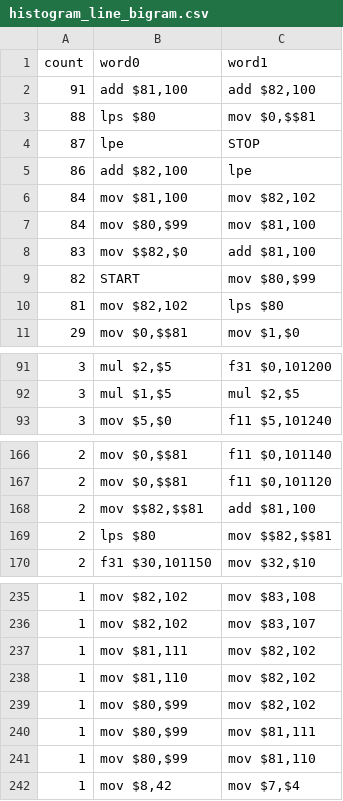
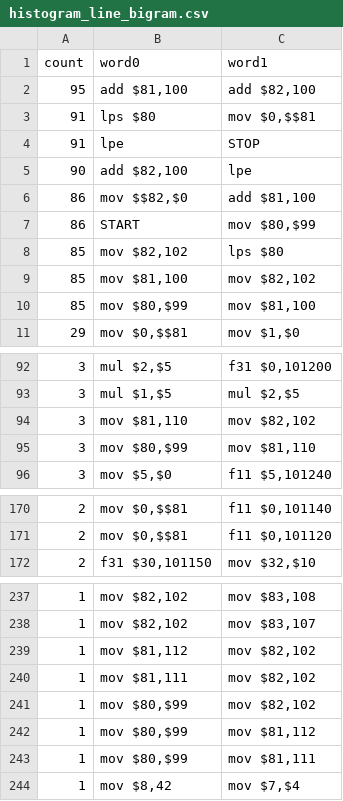
Before and after one commit to loda-lang/loda-rust, a CSV file: rust_project/arc-competition/payload/.loda-rust/analytics-arc/histogram_line_bigram.csv, drawn as a sheet; only a part is shown, gaps mark what is left out; the diff covers the shown part only.

```diff
--- a/rust_project/arc-competition/payload/.loda-rust/analytics-arc/histogram_line_bigram.csv
+++ b/rust_project/arc-competition/payload/.loda-rust/analytics-arc/histogram_line_bigram.csv
@@ -1,11 +1,11 @@
 count;word0;word1
-91;add $81,100;add $82,100
-88;lps $80;mov $0,$$81
-87;lpe;STOP
-86;add $82,100;lpe
-84;mov $81,100;mov $82,102
-84;mov $80,$99;mov $81,100
-83;mov $$82,$0;add $81,100
-82;START;mov $80,$99
-81;mov $82,102;lps $80
+95;add $81,100;add $82,100
+91;lps $80;mov $0,$$81
+91;lpe;STOP
+90;add $82,100;lpe
+86;mov $$82,$0;add $81,100
+86;START;mov $80,$99
+85;mov $82,102;lps $80
+85;mov $81,100;mov $82,102
+85;mov $80,$99;mov $81,100
 29;mov $0,$$81;mov $1,$0
@@ -92,2 +93,4 @@ count;word0;word1
 3;mul $1,$5;mul $2,$5
+3;mov $81,110;mov $82,102
+3;mov $80,$99;mov $81,110
 3;mov $5,$0;f11 $5,101240
@@ -167,4 +171,2 @@ count;word0;word1
 2;mov $0,$$81;f11 $0,101120
-2;mov $$82,$$81;add $81,100
-2;lps $80;mov $$82,$$81
 2;f31 $30,101150;mov $32,$10
@@ -236,7 +238,7 @@ count;word0;word1
 1;mov $82,102;mov $83,107
+1;mov $81,112;mov $82,102
 1;mov $81,111;mov $82,102
-1;mov $81,110;mov $82,102
 1;mov $80,$99;mov $82,102
+1;mov $80,$99;mov $81,112
 1;mov $80,$99;mov $81,111
-1;mov $80,$99;mov $81,110
 1;mov $8,42;mov $7,$4
```
Also changed, not shown: 10 added rows and 2 edited cells elsewhere in this file, rust_project/arc-competition/payload/.loda-rust/analytics-arc/histogram_line_skipgram.csv, rust_project/arc-competition/payload/.loda-rust/analytics-arc/histogram_line_trigram.csv, 23 other files.
